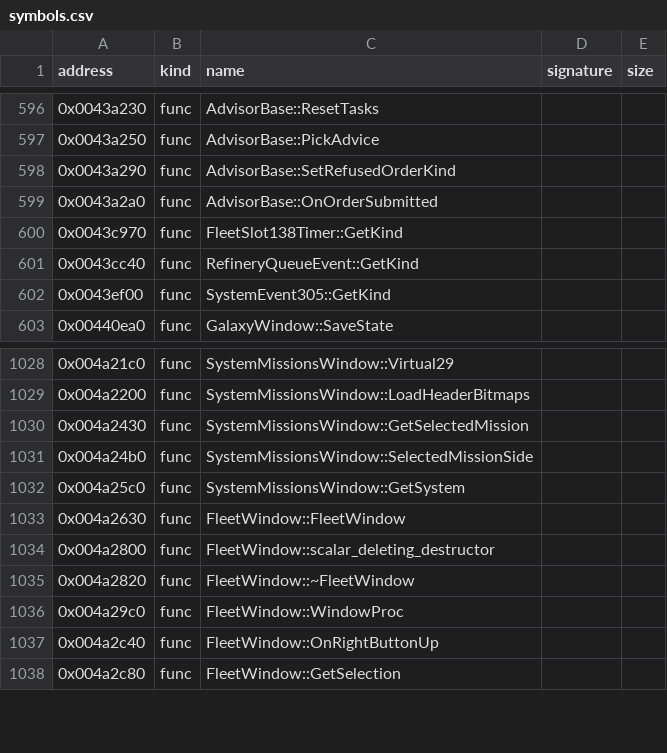
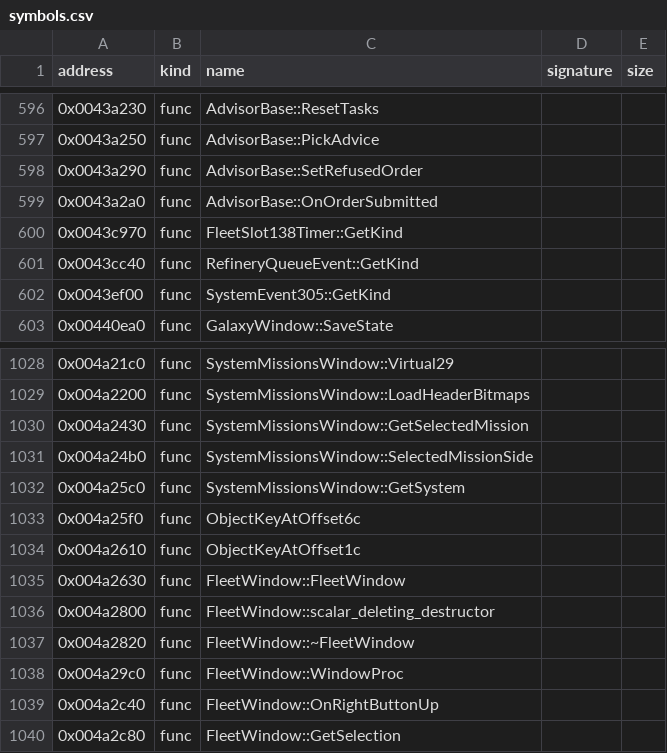
Before and after one commit to bicyclespokesperson/rebellion_modernized, a CSV file: symbols/symbols.csv, drawn as a sheet; only a part is shown, gaps mark what is left out.

```diff
--- a/symbols/symbols.csv
+++ b/symbols/symbols.csv
@@ -597,3 +597,3 @@ address,kind,name,signature,size
 0x0043a250,func,AdvisorBase::PickAdvice,,
-0x0043a290,func,AdvisorBase::SetRefusedOrderKind,,
+0x0043a290,func,AdvisorBase::SetRefusedOrder,,
 0x0043a2a0,func,AdvisorBase::OnOrderSubmitted,,
@@ -1032,2 +1032,4 @@ address,kind,name,signature,size
 0x004a25c0,func,SystemMissionsWindow::GetSystem,,
+0x004a25f0,func,ObjectKeyAtOffset6c,,
+0x004a2610,func,ObjectKeyAtOffset1c,,
 0x004a2630,func,FleetWindow::FleetWindow,,
```
Also changed, not shown: 10 other files.
